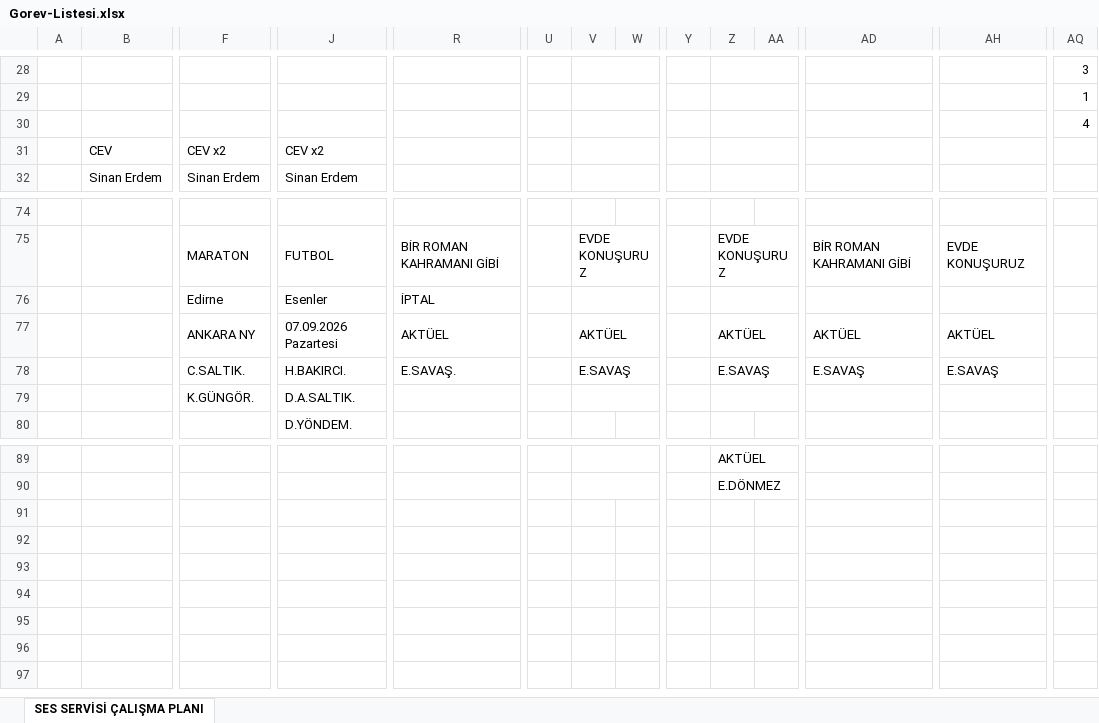
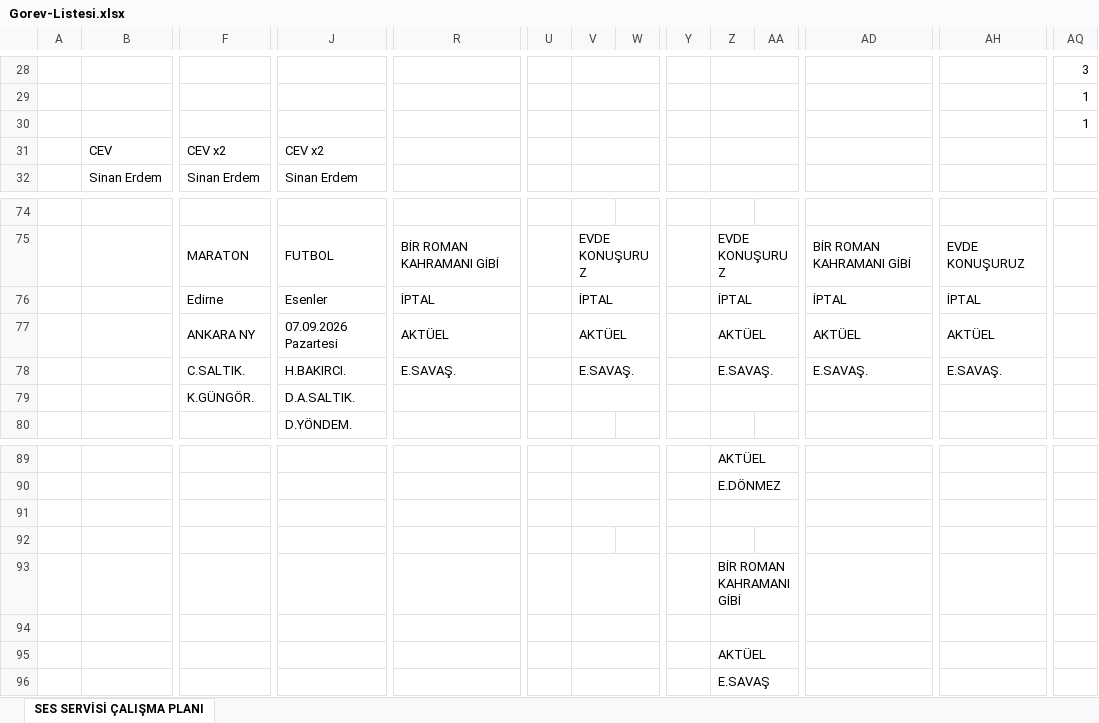
Before and after one commit to sesservisi/ses, an Excel workbook: Gorev-Listesi.xlsx, sheet SES SERVİSİ ÇALIŞMA PLANI, drawn as a sheet; only a part is shown, gaps mark what is left out; values as stored, in another font and other column widths than the file's, no cell formats; removed rows and columns are numbered as before the commit, all else as after; rows hold the shown columns only; the diff names each change by its address in the sheet, - before the commit and + after, or states it on an @@ line.

```diff
--- a/Gorev-Listesi.xlsx (sheet SES SERVİSİ ÇALIŞMA PLANI)
+++ b/Gorev-Listesi.xlsx (sheet SES SERVİSİ ÇALIŞMA PLANI)
-AQ30: 4
+AQ30: 1
-row 76:  |  | Edirne | Esenler | İPTAL
+row 76:  |  | Edirne | Esenler | İPTAL |  | İPTAL |  |  | İPTAL |  | İPTAL | İPTAL
-V78: E.SAVAŞ
+V78: E.SAVAŞ.
-Z78: E.SAVAŞ
+Z78: E.SAVAŞ.
-AD78: E.SAVAŞ
+AD78: E.SAVAŞ.
-AH78: E.SAVAŞ
+AH78: E.SAVAŞ.
+row 91: (empty)
+row 92: (empty)
+row 93:  |  |  |  |  |  |  |  |  | BİR ROMAN KAHRAMANI GİBİ
+row 94: (empty)
+row 95:  |  |  |  |  |  |  |  |  | AKTÜEL
+row 96:  |  |  |  |  |  |  |  |  | E.SAVAŞ
```
Also changed, not shown: cell formats.
